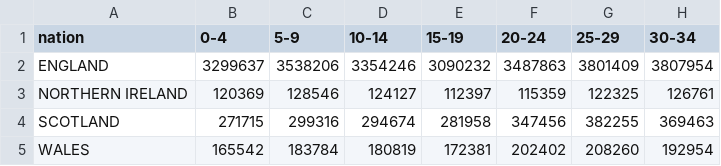
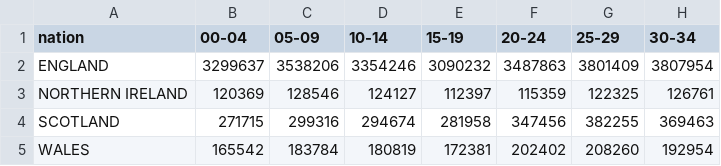
Before and after one commit to sgarciapuga/R, a CSV file: uk_covid/uk_population_range_age.csv, drawn as a sheet; only a part is shown; the diff names each change by its address in the sheet, - before the commit and + after, or states it on an @@ line.

Commit message:
update_pop

```diff
--- a/uk_covid/uk_population_range_age.csv
+++ b/uk_covid/uk_population_range_age.csv
-B1: 0-4
+B1: 00-04
-C1: 5-9
+C1: 05-09
```
